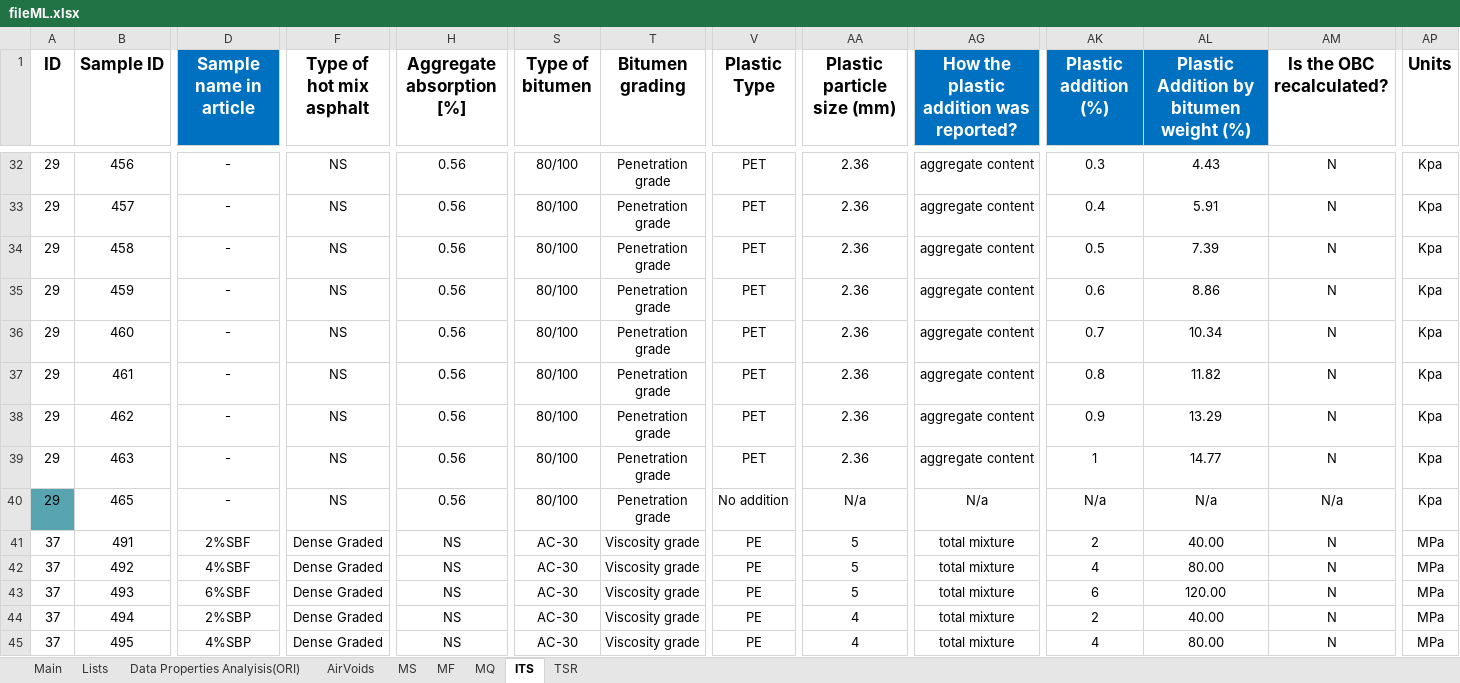
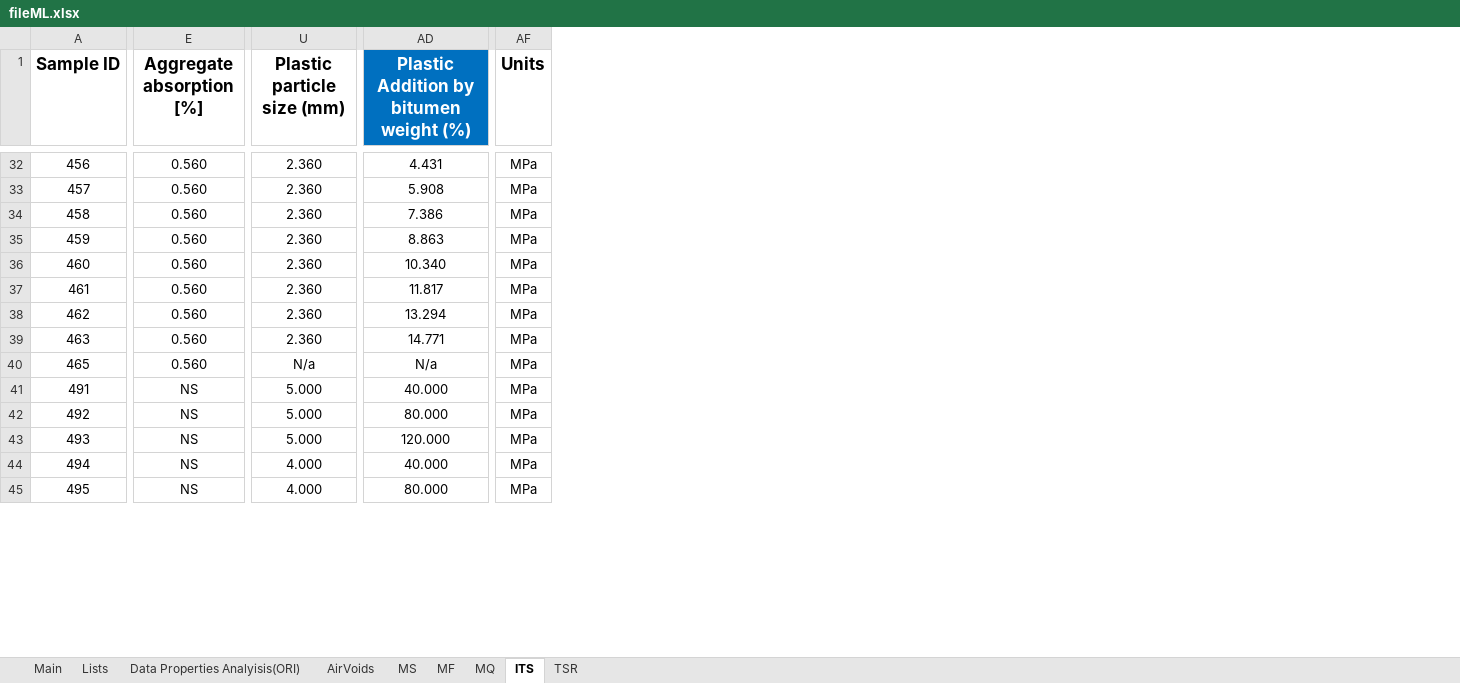
Before and after one commit to cavs1010/asphalt, an Excel workbook: fileML.xlsx, sheet ITS, drawn as a sheet; only a part is shown, gaps mark what is left out; values as stored, in another font and other column widths than the file's, no borders; removed rows and columns are numbered as before the commit, all else as after; the diff covers the shown part only; the diff names each change by its address in the sheet, - before the commit and + after, or states it on an @@ line.

```diff
--- a/fileML.xlsx (sheet ITS)
+++ b/fileML.xlsx (sheet ITS)
-column A (ID), rows 32-45: 29 | 29 | 29 | 29 | 29 | 29 | 29 | 29 | 29 | 37 | 37 | 37 | 37 | 37
-column D (Sample name in article), rows 32-45: - | - | - | - | - | - | - | - | - | 2%SBF | 4%SBF | 6%SBF | 2%SBP | 4%SBP
-column F (Type of hot mix asphalt), rows 32-45: NS | NS | NS | NS | NS | NS | NS | NS | NS | Dense Graded | Dense Graded | Dense Graded | Dense Graded | Dense Graded
-column S (Type of bitumen), rows 32-45: 80/100 | 80/100 | 80/100 | 80/100 | 80/100 | 80/100 | 80/100 | 80/100 | 80/100 | AC-30 | AC-30 | AC-30 | AC-30 | AC-30
-column T (Bitumen grading), rows 32-45: Penetration grade | Penetration grade | Penetration grade | Penetration grade | Penetration grade | Penetration grade | Penetration grade | Penetration grade | Penetration grade | Viscosity grade | Viscosity grade | Viscosity grade | Viscosity grade | Viscosity grade
-column V (Plastic Type), rows 32-45: PET | PET | PET | PET | PET | PET | PET | PET | No addition | PE | PE | PE | PE | PE
-column AG, row 1: How the plastic addition was reported?; rows 32-45: aggregate content | aggregate content | aggregate content | aggregate content | aggregate content | aggregate content | aggregate content | aggregate content | N/a | total mixture | total mixture | total mixture | total mixture | total mixture
-column AK (Plastic addition (%)), rows 32-45: 0.3 | 0.4 | 0.5 | 0.6 | 0.7 | 0.8 | 0.9 | 1 | N/a | 2 | 4 | 6 | 2 | 4
-column AM (Is the OBC recalculated?), rows 32-45: N | N | N | N | N | N | N | N | N/a | N | N | N | N | N
-E32:E40 (Aggregate absorption [%]): 0.56
+E32:E40 (Aggregate absorption [%]): 0.560
-U32:U39 (Plastic particle size (mm)): 2.36
+U32:U39 (Plastic particle size (mm)): 2.360
-AD32: 4.43
+AD32: 4.431
-AF32:AF40 (Units): Kpa
+AF32:AF40 (Units): MPa
-AD33: 5.91
+AD33: 5.908
-AD34: 7.39
+AD34: 7.386
-AD35: 8.86
+AD35: 8.863
-AD36: 10.34
+AD36: 10.340
-AD37: 11.82
+AD37: 11.817
-AD38: 13.29
+AD38: 13.294
-AD39: 14.77
+AD39: 14.771
-U41:U43 (Plastic particle size (mm)): 5
+U41:U43 (Plastic particle size (mm)): 5.000
-AD41: 40.00
+AD41: 40.000
-AD42: 80.00
+AD42: 80.000
-AD43: 120.00
+AD43: 120.000
-U44:U45 (Plastic particle size (mm)): 4
+U44:U45 (Plastic particle size (mm)): 4.000
-AD44: 40.00
+AD44: 40.000
-AD45: 80.00
+AD45: 80.000
```
Also changed, not shown: 1 added column, 9 removed columns and 341 edited cells elsewhere in this sheet, sheet AirVoids, sheet MS, sheet MF, sheet TSR, formulas that keep their value.
